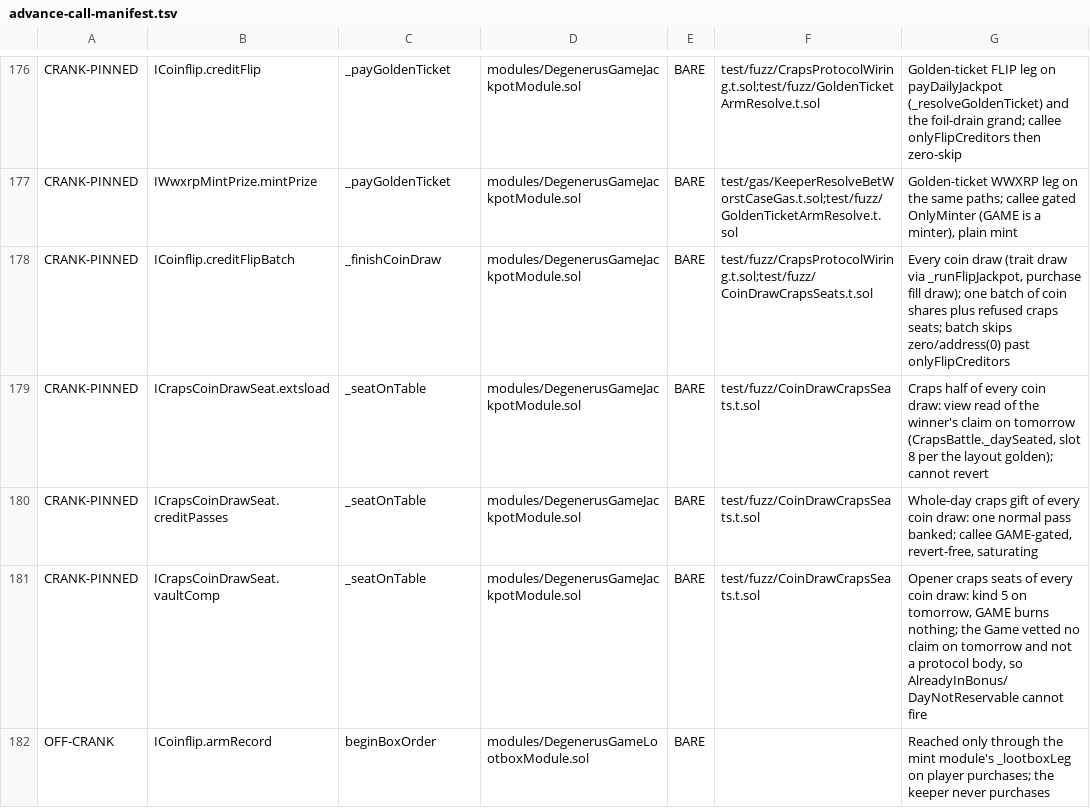
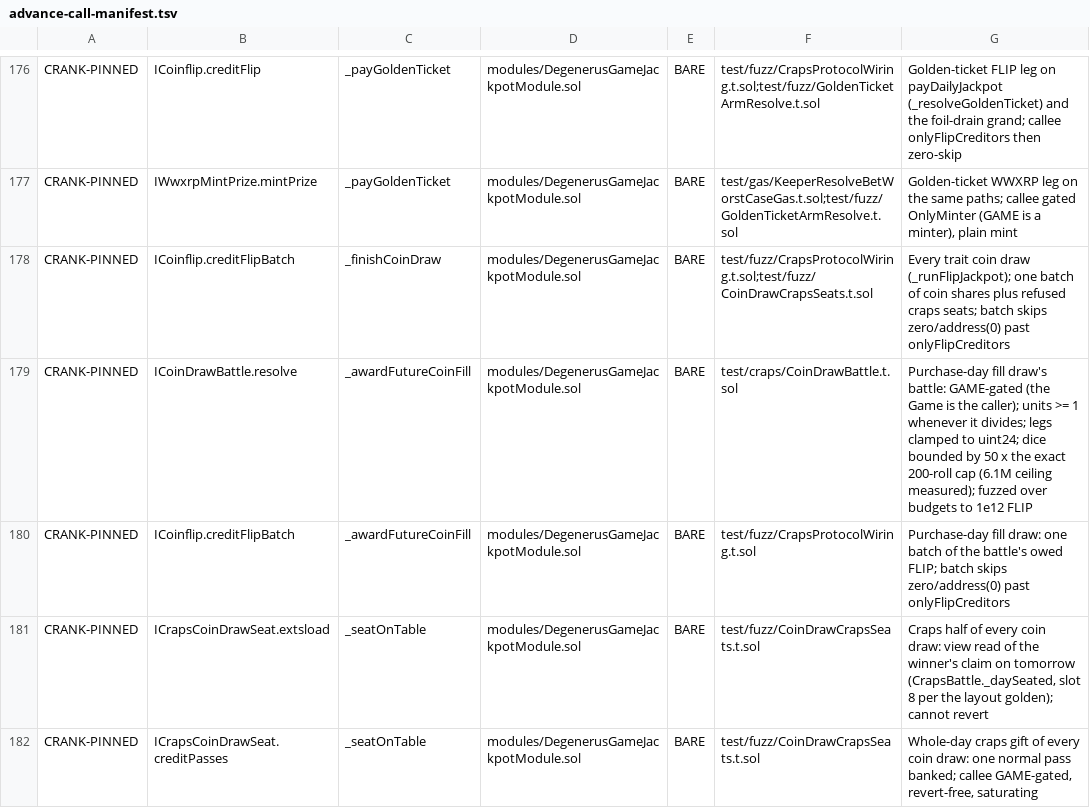
Before and after one commit to PurgeGame/degenerus-protocol, a TSV file: scripts/advance-call-manifest.tsv, drawn as a sheet; only a part is shown, gaps mark what is left out; the shorter side is filled out with more unchanged rows.

```diff
--- a/scripts/advance-call-manifest.tsv
+++ b/scripts/advance-call-manifest.tsv
@@ -177,3 +177,5 @@ CRANK-PINNED	ICoinflip.creditFlip	_payGoldenTicket	modules/DegenerusGameJackpotM
 CRANK-PINNED	IWwxrpMintPrize.mintPrize	_payGoldenTicket	modules/DegenerusGameJackpotModule.sol	BARE	test/gas/KeeperResolveBetWorstCaseGas.t.sol;test/fuzz/GoldenTicketArmResolve.t.sol	Golden-ticket WWXRP leg on the same paths; callee gated OnlyMinter (GAME is a minter), plain mint
-CRANK-PINNED	ICoinflip.creditFlipBatch	_finishCoinDraw	modules/DegenerusGameJackpotModule.sol	BARE	test/fuzz/CrapsProtocolWiring.t.sol;test/fuzz/CoinDrawCrapsSeats.t.sol	Every coin draw (trait draw via _runFlipJackpot, purchase fill draw); one batch of coin shares plus refused craps seats; batch skips zero/address(0) past onlyFlipCreditors
+CRANK-PINNED	ICoinflip.creditFlipBatch	_finishCoinDraw	modules/DegenerusGameJackpotModule.sol	BARE	test/fuzz/CrapsProtocolWiring.t.sol;test/fuzz/CoinDrawCrapsSeats.t.sol	Every trait coin draw (_runFlipJackpot); one batch of coin shares plus refused craps seats; batch skips zero/address(0) past onlyFlipCreditors
+CRANK-PINNED	ICoinDrawBattle.resolve	_awardFutureCoinFill	modules/DegenerusGameJackpotModule.sol	BARE	test/craps/CoinDrawBattle.t.sol	Purchase-day fill draw's battle: GAME-gated (the Game is the caller); units >= 1 whenever it divides; legs clamped to uint24; dice bounded by 50 x the exact 200-roll cap (6.1M ceiling measured); fuzzed over budgets to 1e12 FLIP
+CRANK-PINNED	ICoinflip.creditFlipBatch	_awardFutureCoinFill	modules/DegenerusGameJackpotModule.sol	BARE	test/fuzz/CrapsProtocolWiring.t.sol	Purchase-day fill draw: one batch of the battle's owed FLIP; batch skips zero/address(0) past onlyFlipCreditors
 CRANK-PINNED	ICrapsCoinDrawSeat.extsload	_seatOnTable	modules/DegenerusGameJackpotModule.sol	BARE	test/fuzz/CoinDrawCrapsSeats.t.sol	Craps half of every coin draw: view read of the winner's claim on tomorrow (CrapsBattle._daySeated, slot 8 per the layout golden); cannot revert
```
Also changed, not shown: scripts/rng-taint-manifest.tsv, scripts/unchecked-manifest.tsv, 22 other files.
